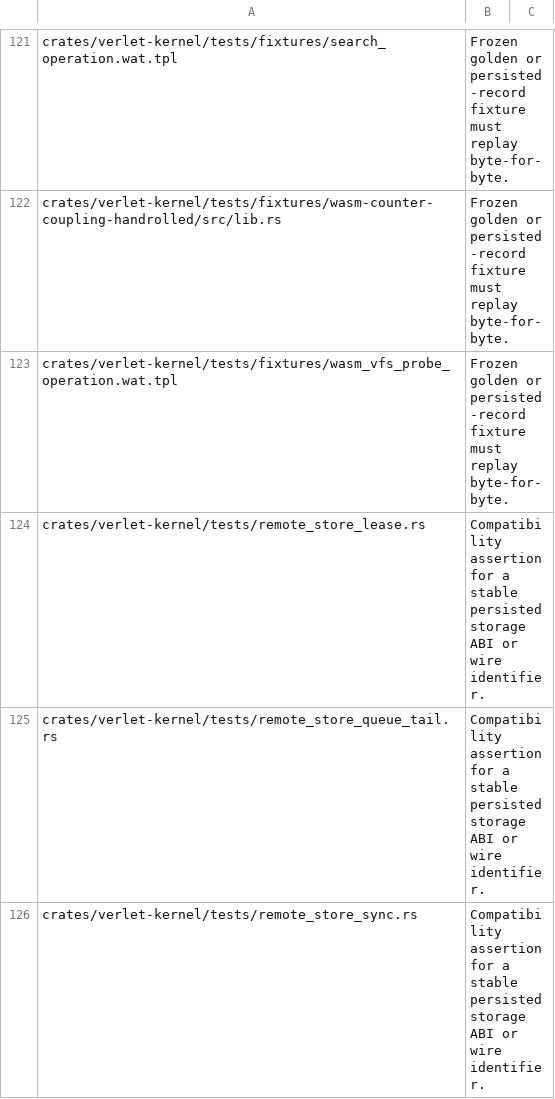
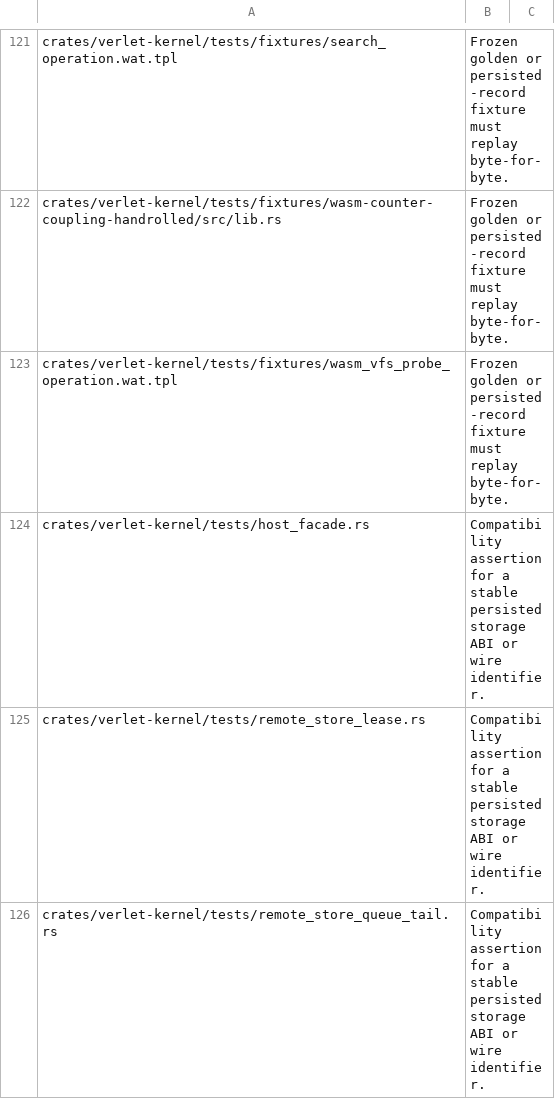
Before and after one commit to emotionscientific/cooldis-kernel, a TSV file: scripts/verlet-name-allowlist.tsv, drawn as a sheet; only a part is shown, gaps mark what is left out; the shorter side is filled out with more unchanged rows.

Commit message:
Multi-tenant host facade v0: credential-routed instances, one listener, paired-cut DST (EMO-553)

```diff
--- a/scripts/verlet-name-allowlist.tsv
+++ b/scripts/verlet-name-allowlist.tsv
@@ -123,2 +123,3 @@ crates/verlet-kernel/tests/fixtures/wasm-counter-coupling-handrolled/src/lib.rs
 crates/verlet-kernel/tests/fixtures/wasm_vfs_probe_operation.wat.tpl	Frozen golden or persisted-record fixture must replay byte-for-byte.
+crates/verlet-kernel/tests/host_facade.rs	Compatibility assertion for a stable persisted storage ABI or wire identifier.
 crates/verlet-kernel/tests/remote_store_lease.rs	Compatibility assertion for a stable persisted storage ABI or wire identifier.
```
Also changed, not shown: 10 other files.
